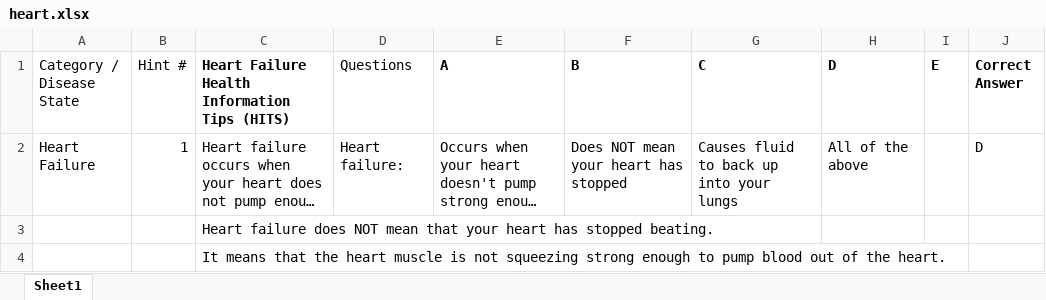
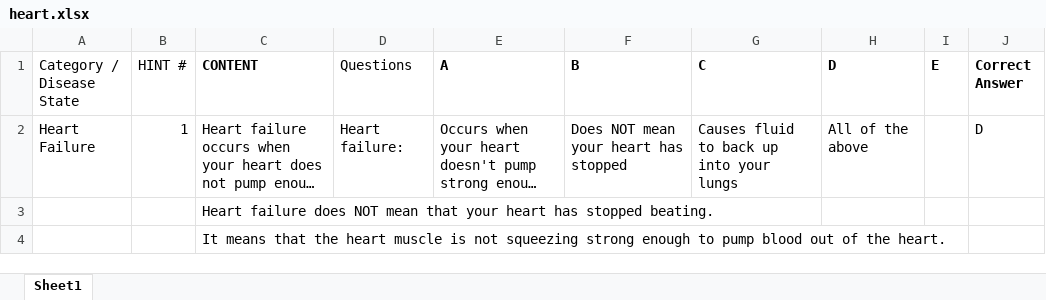
Before and after one commit to abdi42/unmc-health, an Excel workbook: database/seeds/heart.xlsx, sheet Sheet1, drawn as a sheet; only a part is shown; long unchanged cells end in …; values as stored, in another font and other column widths than the file's, no borders; the diff names each change by its address in the sheet, - before the commit and + after, or states it on an @@ line.

```diff
--- a/database/seeds/heart.xlsx (sheet Sheet1)
+++ b/database/seeds/heart.xlsx (sheet Sheet1)
-B1: Hint #
+B1: HINT #
-C1: Heart Failure Health Information Tips (HITS)
+C1: CONTENT
```
Also changed, not shown: database/seeds/copd.xlsx, 1 other file.
